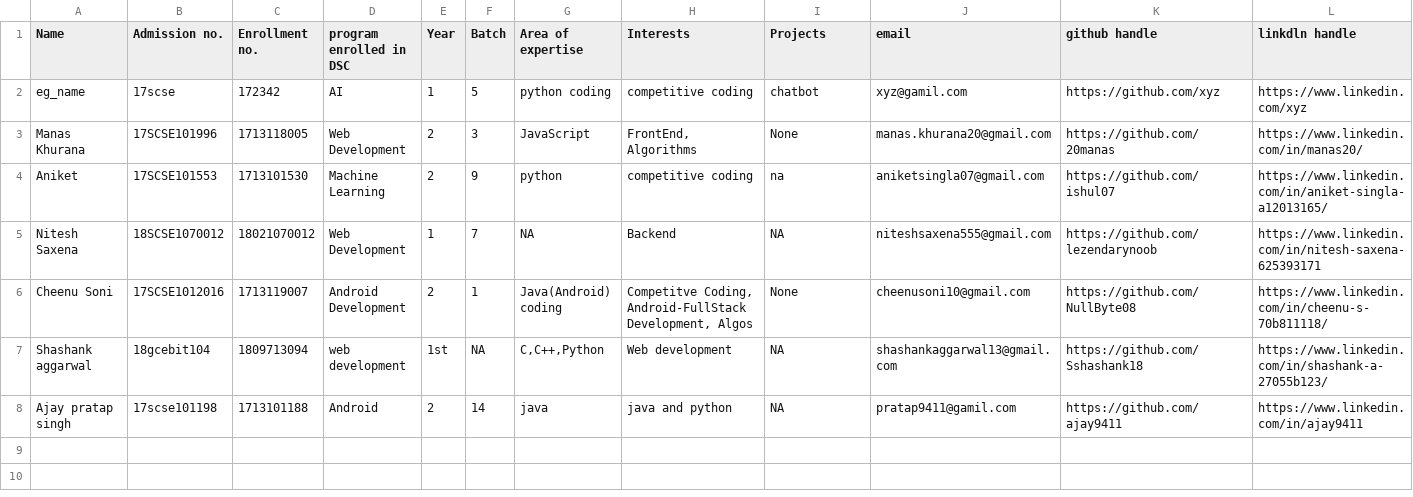
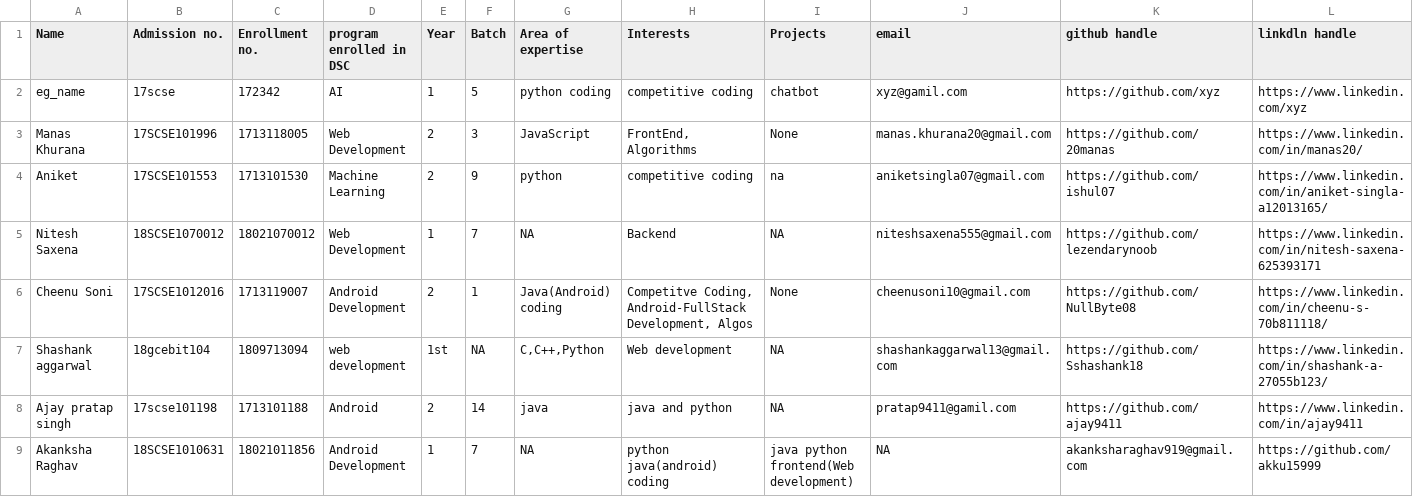
Before and after one commit to vishvaketan/gitTest, a CSV file: info.csv, drawn as a sheet; only a part is shown; rows hold the shown columns only; the diff names each change by its address in the sheet, - before the commit and + after, or states it on an @@ line.

Commit message:
Update info.csv

```diff
--- a/info.csv
+++ b/info.csv
+row 9: Akanksha Raghav | 18SCSE1010631 | 18021011856 | Android Development | 1 | 7 | NA | python java(android) coding | java python frontend(Web development) | NA | akanksharaghav919@gmail.com | https://github.com/akku15999
```
